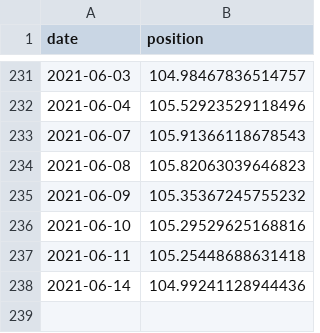
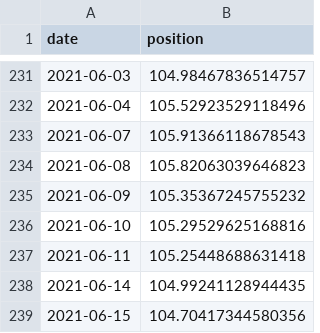
Before and after one commit to cristianpjensen/stock-market-prediction-via-google-trends, a CSV file: data/state.csv, drawn as a sheet; only a part is shown, gaps mark what is left out.

```diff
--- a/data/state.csv
+++ b/data/state.csv
@@ -237,2 +237,3 @@ date,position
 2021-06-11,105.25448688631418
-2021-06-14,104.99241128944436
+2021-06-14,104.99241128944435
+2021-06-15,104.70417344580356
```
